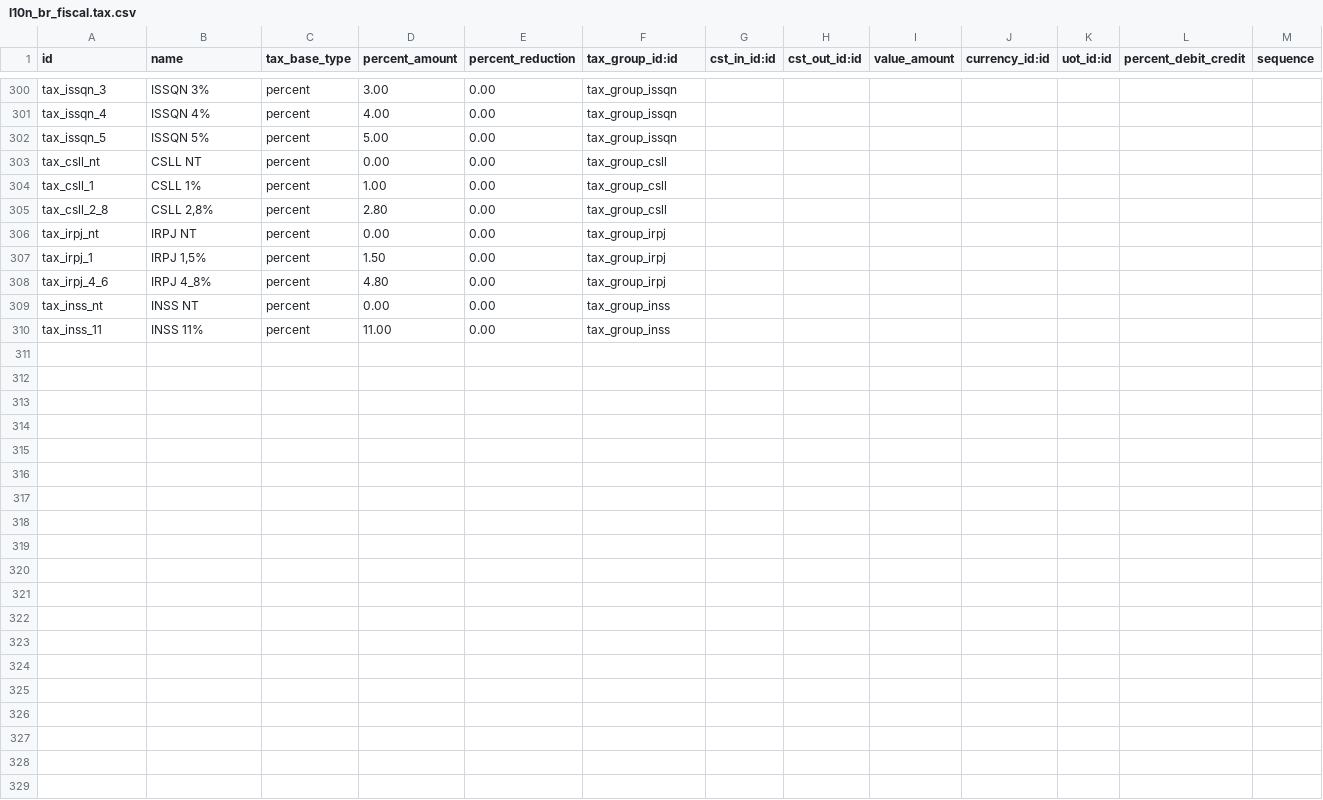
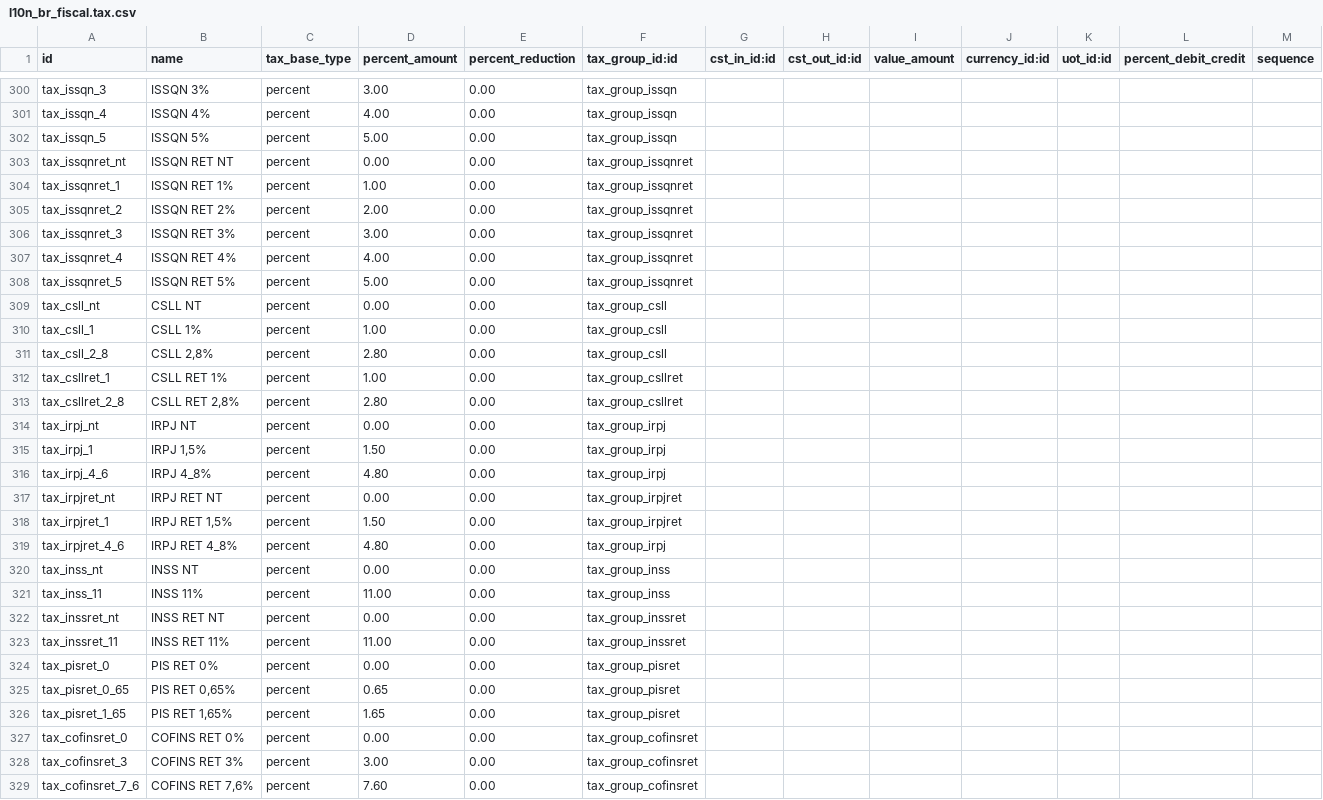
Before and after one commit to odoo-brazil/l10n-brazil, a CSV file: l10n_br_fiscal/data/l10n_br_fiscal.tax.csv, drawn as a sheet; only a part is shown, gaps mark what is left out; the diff names each change by its address in the sheet, - before the commit and + after, or states it on an @@ line.

```diff
--- a/l10n_br_fiscal/data/l10n_br_fiscal.tax.csv
+++ b/l10n_br_fiscal/data/l10n_br_fiscal.tax.csv
+row 303: tax_issqnret_nt | ISSQN RET NT | percent | 0.00 | 0.00 | tax_group_issqnret
+row 304: tax_issqnret_1 | ISSQN RET 1% | percent | 1.00 | 0.00 | tax_group_issqnret
+row 305: tax_issqnret_2 | ISSQN RET 2% | percent | 2.00 | 0.00 | tax_group_issqnret
+row 306: tax_issqnret_3 | ISSQN RET 3% | percent | 3.00 | 0.00 | tax_group_issqnret
+row 307: tax_issqnret_4 | ISSQN RET 4% | percent | 4.00 | 0.00 | tax_group_issqnret
+row 308: tax_issqnret_5 | ISSQN RET 5% | percent | 5.00 | 0.00 | tax_group_issqnret
+row 312: tax_csllret_1 | CSLL RET 1% | percent | 1.00 | 0.00 | tax_group_csllret
+row 313: tax_csllret_2_8 | CSLL RET 2,8% | percent | 2.80 | 0.00 | tax_group_csllret
+row 317: tax_irpjret_nt | IRPJ RET NT | percent | 0.00 | 0.00 | tax_group_irpjret
+row 318: tax_irpjret_1 | IRPJ RET 1,5% | percent | 1.50 | 0.00 | tax_group_irpjret
+row 319: tax_irpjret_4_6 | IRPJ RET 4_8% | percent | 4.80 | 0.00 | tax_group_irpj
+row 322: tax_inssret_nt | INSS RET NT | percent | 0.00 | 0.00 | tax_group_inssret
+row 323: tax_inssret_11 | INSS RET 11% | percent | 11.00 | 0.00 | tax_group_inssret
+row 324: tax_pisret_0 | PIS RET 0% | percent | 0.00 | 0.00 | tax_group_pisret
+row 325: tax_pisret_0_65 | PIS RET 0,65% | percent | 0.65 | 0.00 | tax_group_pisret
+row 326: tax_pisret_1_65 | PIS RET 1,65% | percent | 1.65 | 0.00 | tax_group_pisret
+row 327: tax_cofinsret_0 | COFINS RET 0% | percent | 0.00 | 0.00 | tax_group_cofinsret
+row 328: tax_cofinsret_3 | COFINS RET 3% | percent | 3.00 | 0.00 | tax_group_cofinsret
+row 329: tax_cofinsret_7_6 | COFINS RET 7,6% | percent | 7.60 | 0.00 | tax_group_cofinsret
```
Also changed, not shown: l10n_br_fiscal/data/l10n_br_fiscal.tax.group.csv, 4 other files.
